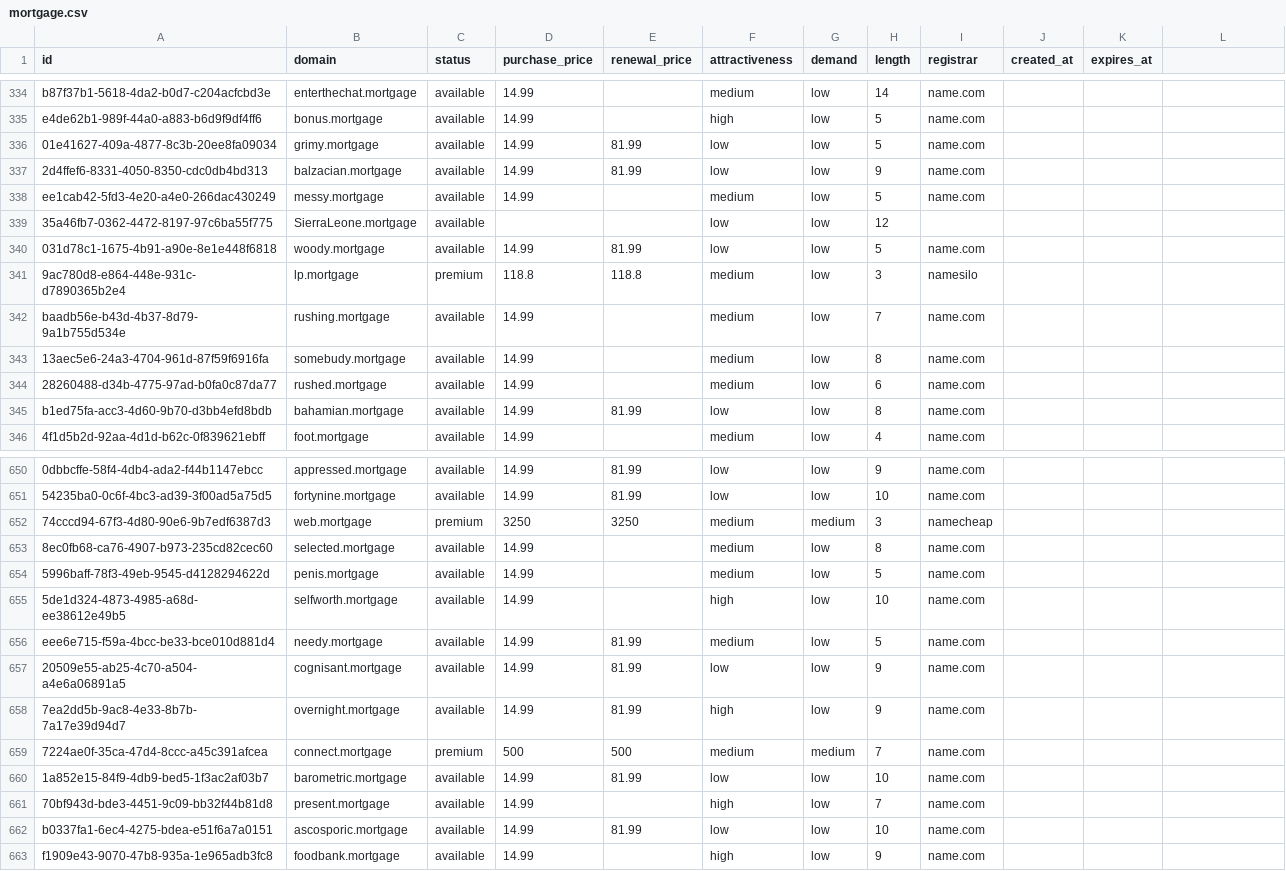
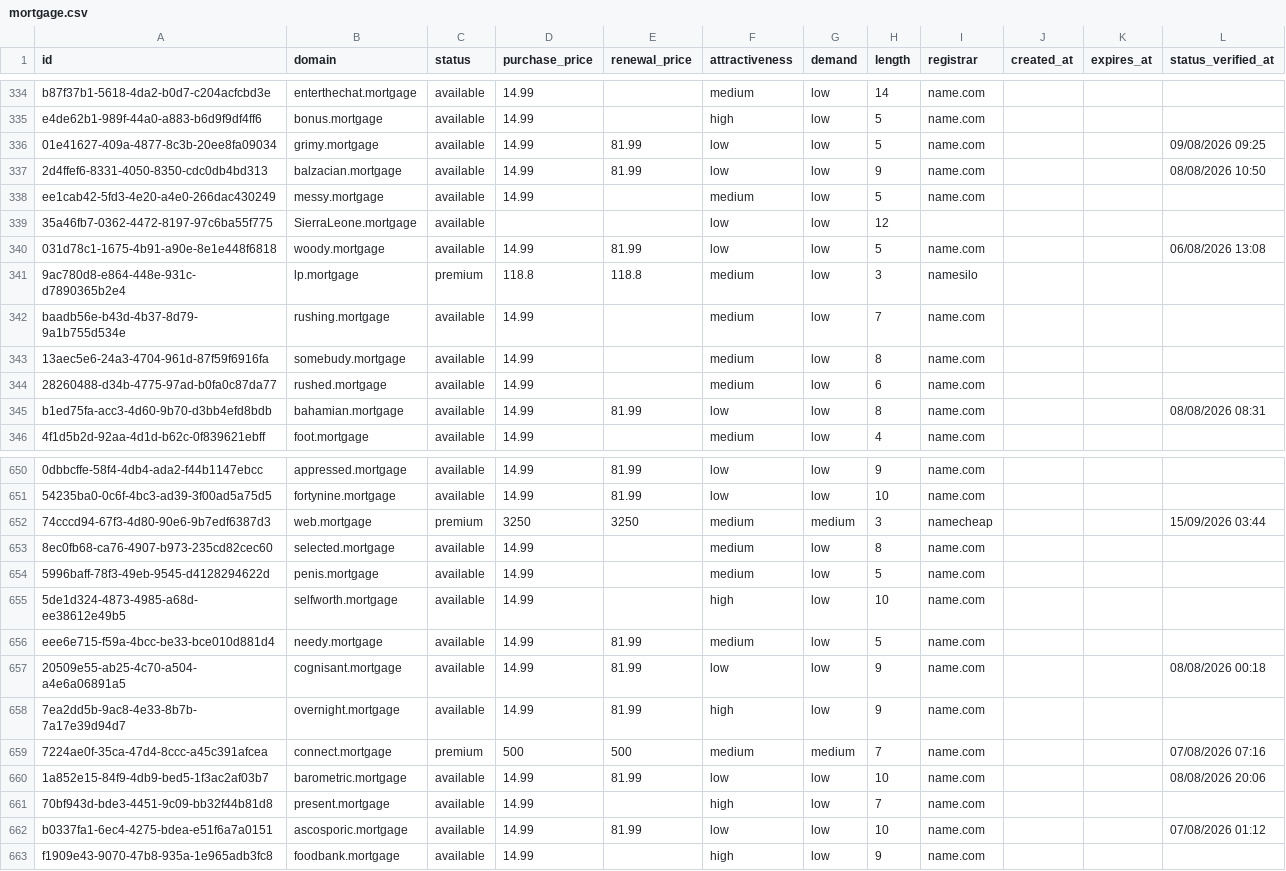
Before and after one commit to UniqueDomains/mortgage-oneword-domains, a CSV file: mortgage.csv, drawn as a sheet; only a part is shown, gaps mark what is left out; the diff covers the shown part only; the diff names each change by its address in the sheet, - before the commit and + after, or states it on an @@ line.

```diff
--- a/mortgage.csv
+++ b/mortgage.csv
-L1: (empty)
+L1: status_verified_at
-L336 (status_verified_at): (empty)
+L336 (status_verified_at): 09/08/2026 09:25
-L337 (status_verified_at): (empty)
+L337 (status_verified_at): 08/08/2026 10:50
-L340 (status_verified_at): (empty)
+L340 (status_verified_at): 06/08/2026 13:08
-L345 (status_verified_at): (empty)
+L345 (status_verified_at): 08/08/2026 08:31
-L652 (status_verified_at): (empty)
+L652 (status_verified_at): 15/09/2026 03:44
-L657 (status_verified_at): (empty)
+L657 (status_verified_at): 08/08/2026 00:18
-L659 (status_verified_at): (empty)
+L659 (status_verified_at): 07/08/2026 07:16
-L660 (status_verified_at): (empty)
+L660 (status_verified_at): 08/08/2026 20:06
-L662 (status_verified_at): (empty)
+L662 (status_verified_at): 07/08/2026 01:12
```
Also changed, not shown: 112 edited cells elsewhere in this file, 6 other files.
